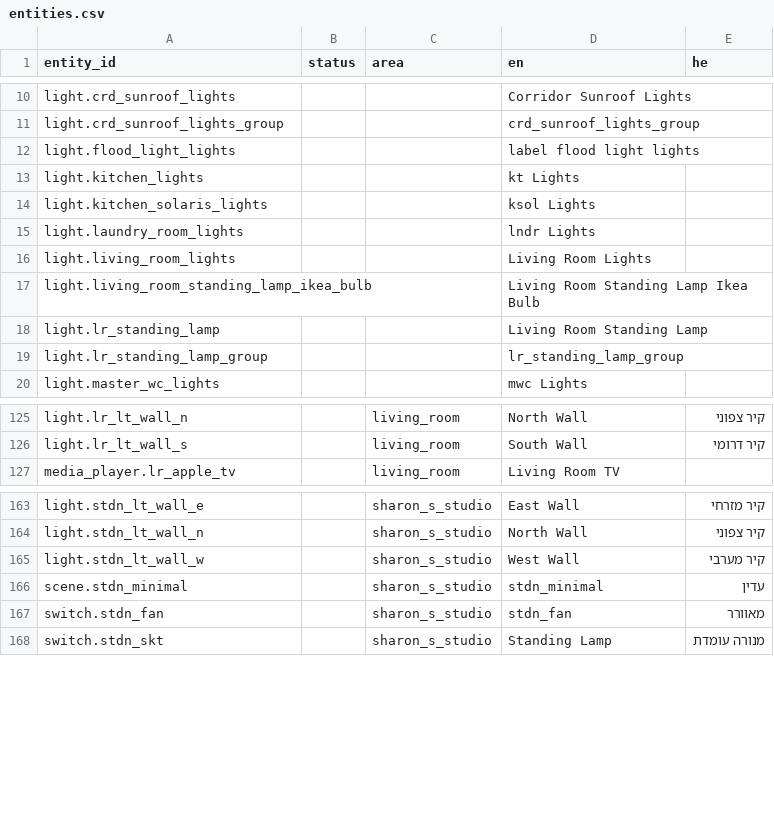
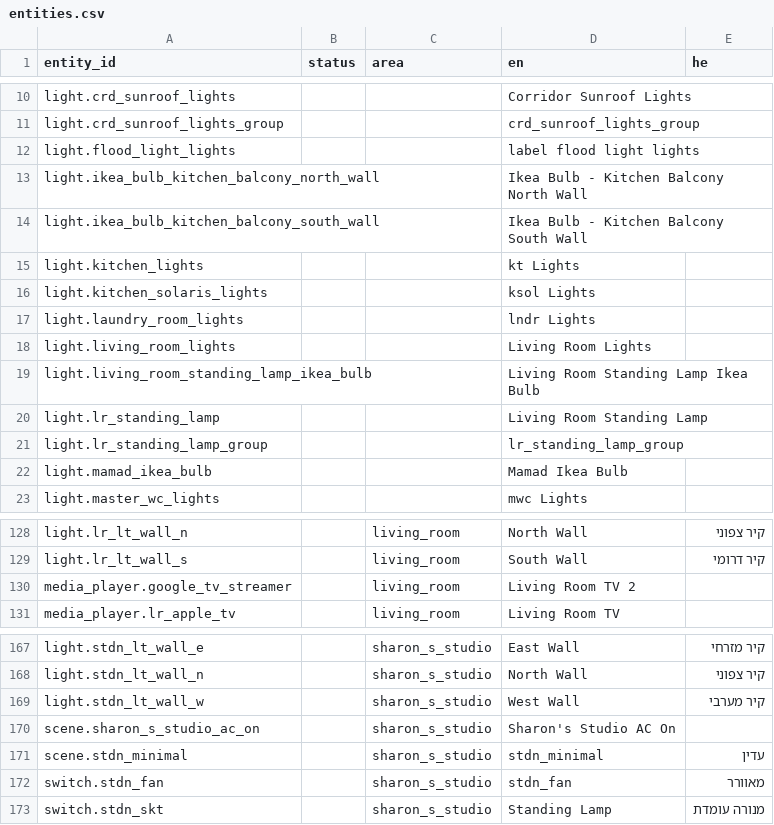
Before and after one commit to shrfrn/hass-config, a CSV file: i18n/entities.csv, drawn as a sheet; only a part is shown, gaps mark what is left out.

```diff
--- a/i18n/entities.csv
+++ b/i18n/entities.csv
@@ -12,2 +12,4 @@ light.crd_sunroof_lights_group,,,crd_sunroof_lights_group,,
 light.flood_light_lights,,,label flood light lights,,
+light.ikea_bulb_kitchen_balcony_north_wall,,,Ikea Bulb - Kitchen Balcony North Wall,,
+light.ikea_bulb_kitchen_balcony_south_wall,,,Ikea Bulb - Kitchen Balcony South Wall,,
 light.kitchen_lights,,,kt Lights,,
@@ -19,2 +21,3 @@ light.lr_standing_lamp,,,Living Room Standing Lamp,,
 light.lr_standing_lamp_group,,,lr_standing_lamp_group,,
+light.mamad_ikea_bulb,,,Mamad Ikea Bulb,,
 light.master_wc_lights,,,mwc Lights,,
@@ -126,2 +129,3 @@ light.lr_lt_wall_n,,living_room,North Wall,קיר צפוני,
 light.lr_lt_wall_s,,living_room,South Wall,קיר דרומי,
+media_player.google_tv_streamer,,living_room,Living Room TV 2,,
 media_player.lr_apple_tv,,living_room,Living Room TV,,
@@ -165,2 +169,3 @@ light.stdn_lt_wall_n,,sharon_s_studio,North Wall,קיר צפוני,
 light.stdn_lt_wall_w,,sharon_s_studio,West Wall,קיר מערבי,
+scene.sharon_s_studio_ac_on,,sharon_s_studio,Sharon's Studio AC On,,
 scene.stdn_minimal,,sharon_s_studio,stdn_minimal,עדין,
```
Also changed, not shown: 4 other files.
